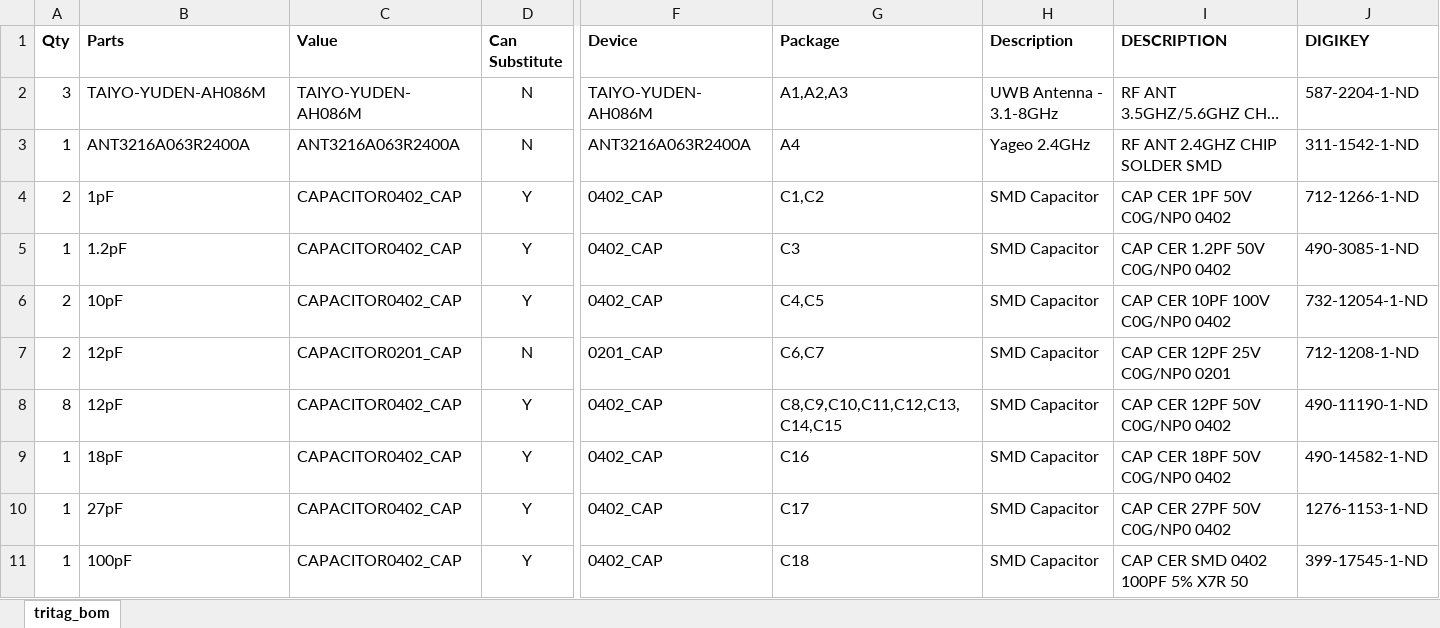
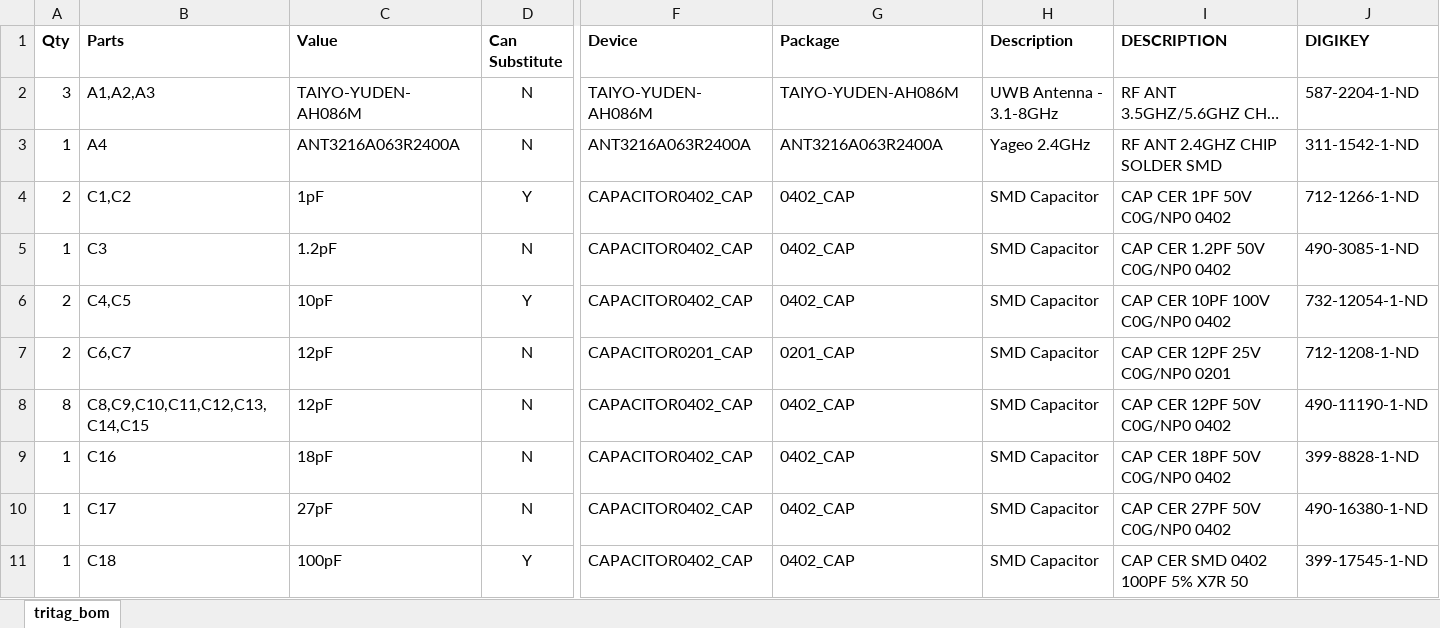
Before and after one commit to lab11/socitrack, an Excel workbook: hardware/tottag/rev_e/tottag_bom.xlsx, sheet tritag_bom, drawn as a sheet; only a part is shown, gaps mark what is left out; long unchanged cells end in …; values as stored, in another font and other column widths than the file's, no borders; conditional formats not drawn; removed rows and columns are numbered as before the commit, all else as after; rows hold the shown columns only; the diff covers the shown part only; the diff names each change by its address in the sheet, - before the commit and + after, or states it on an @@ line.

```diff
--- a/hardware/tottag/rev_e/tottag_bom.xlsx (sheet tritag_bom)
+++ b/hardware/tottag/rev_e/tottag_bom.xlsx (sheet tritag_bom)
-B2 (Parts): TAIYO-YUDEN-AH086M
+B2 (Parts): A1,A2,A3
-G2 (Package): A1,A2,A3
+G2 (Package): TAIYO-YUDEN-AH086M
-B3 (Parts): ANT3216A063R2400A
+B3 (Parts): A4
-G3 (Package): A4
+G3 (Package): ANT3216A063R2400A
-B4 (Parts): 1pF
+B4 (Parts): C1,C2
-C4 (Value): CAPACITOR0402_CAP
+C4 (Value): 1pF
-F4:F6 (Device): 0402_CAP
+F4:F6 (Device): CAPACITOR0402_CAP
-G4 (Package): C1,C2
+G4 (Package): 0402_CAP
-B5 (Parts): 1.2pF
+B5 (Parts): C3
-C5 (Value): CAPACITOR0402_CAP
+C5 (Value): 1.2pF
-D5 (Can Substitute): Y
+D5 (Can Substitute): N
-G5 (Package): C3
+G5 (Package): 0402_CAP
-B6 (Parts): 10pF
+B6 (Parts): C4,C5
-C6 (Value): CAPACITOR0402_CAP
+C6 (Value): 10pF
-G6 (Package): C4,C5
+G6 (Package): 0402_CAP
-B7 (Parts): 12pF
+B7 (Parts): C6,C7
-C7 (Value): CAPACITOR0201_CAP
+C7 (Value): 12pF
-F7 (Device): 0201_CAP
+F7 (Device): CAPACITOR0201_CAP
-G7 (Package): C6,C7
+G7 (Package): 0201_CAP
-B8 (Parts): 12pF
+B8 (Parts): C8,C9,C10,C11,C12,C13,C14,C15
-C8 (Value): CAPACITOR0402_CAP
+C8 (Value): 12pF
-D8 (Can Substitute): Y
+D8 (Can Substitute): N
-F8 (Device): 0402_CAP
+F8 (Device): CAPACITOR0402_CAP
-G8 (Package): C8,C9,C10,C11,C12,C13,C14,C15
+G8 (Package): 0402_CAP
-row 9: 1 | 18pF | CAPACITOR0402_CAP | Y | 0402_CAP | C16 | SMD Capacitor | CAP CER 18PF 50V C0G/NP0 0402 | 490-14582-1-ND
-row 10: 1 | 27pF | CAPACITOR0402_CAP | Y | 0402_CAP | C17 | SMD Capacitor | CAP CER 27PF 50V C0G/NP0 0402 | 1276-1153-1-ND
+row 9: 1 | C16 | 18pF | N | CAPACITOR0402_CAP | 0402_CAP | SMD Capacitor | CAP CER 18PF 50V C0G/NP0 0402 | 399-8828-1-ND
+row 10: 1 | C17 | 27pF | N | CAPACITOR0402_CAP | 0402_CAP | SMD Capacitor | CAP CER 27PF 50V C0G/NP0 0402 | 490-16380-1-ND
-B11 (Parts): 100pF
+B11 (Parts): C18
-C11 (Value): CAPACITOR0402_CAP
+C11 (Value): 100pF
-F11 (Device): 0402_CAP
+F11 (Device): CAPACITOR0402_CAP
-G11 (Package): C18
+G11 (Package): 0402_CAP
```
Also changed, not shown: 2 added rows, 2 removed rows and 162 edited cells elsewhere in this sheet, 8 other files.
